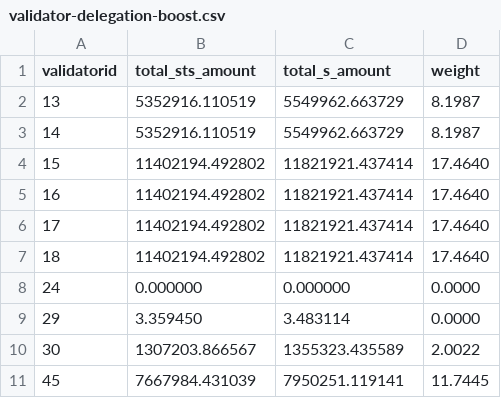
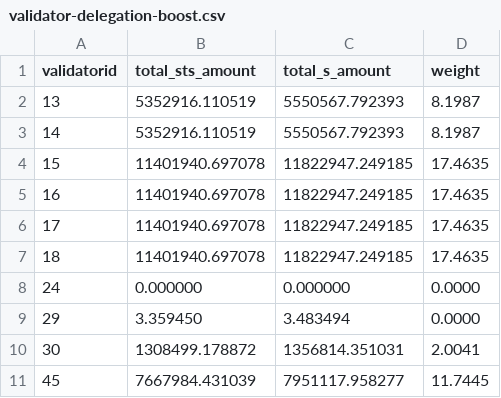
Before and after one commit to beethovenxfi/sts-helper-api, a CSV file: src/results/validator-delegation-boost.csv, drawn as a sheet.

```diff
--- a/src/results/validator-delegation-boost.csv
+++ b/src/results/validator-delegation-boost.csv
@@ -1,11 +1,11 @@
 validatorid,total_sts_amount,total_s_amount,weight
-13,5352916.110519,5549962.663729,8.1987
-14,5352916.110519,5549962.663729,8.1987
-15,11402194.492802,11821921.437414,17.4640
-16,11402194.492802,11821921.437414,17.4640
-17,11402194.492802,11821921.437414,17.4640
-18,11402194.492802,11821921.437414,17.4640
+13,5352916.110519,5550567.792393,8.1987
+14,5352916.110519,5550567.792393,8.1987
+15,11401940.697078,11822947.249185,17.4635
+16,11401940.697078,11822947.249185,17.4635
+17,11401940.697078,11822947.249185,17.4635
+18,11401940.697078,11822947.249185,17.4635
 24,0.000000,0.000000,0.0000
-29,3.359450,3.483114,0.0000
-30,1307203.866567,1355323.435589,2.0022
-45,7667984.431039,7950251.119141,11.7445
+29,3.359450,3.483494,0.0000
+30,1308499.178872,1356814.351031,2.0041
+45,7667984.431039,7951117.958277,11.7445
```
